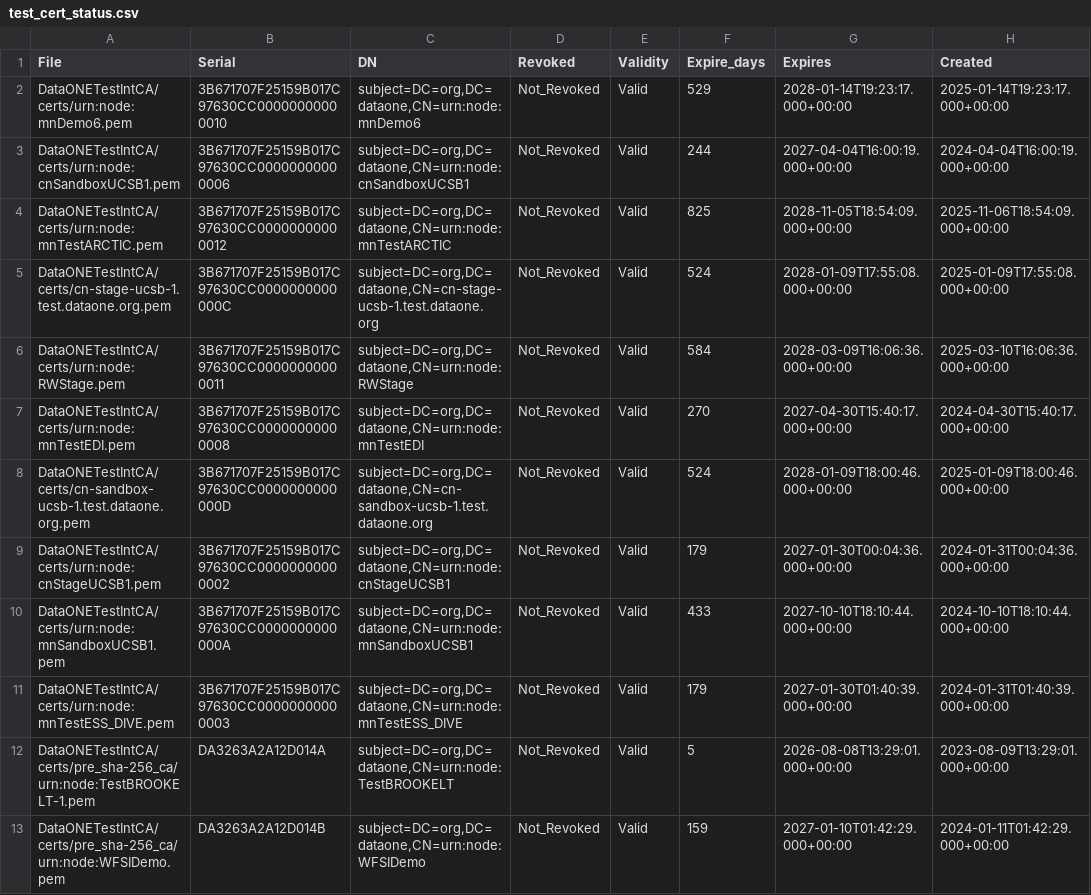
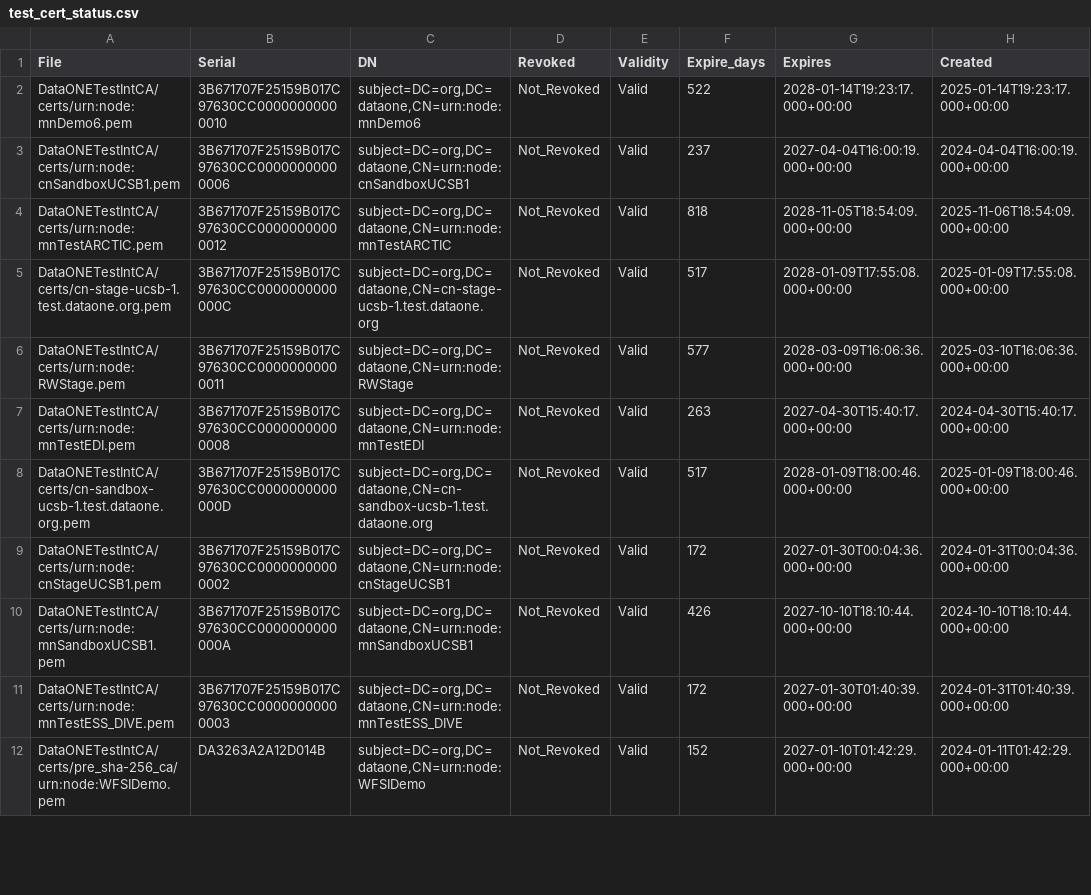
Before and after one commit to DataONEorg/ca, a CSV file: test_cert_status.csv, drawn as a sheet; only a part is shown; the diff covers the shown part only.

```diff
--- a/test_cert_status.csv
+++ b/test_cert_status.csv
@@ -1,13 +1,12 @@
 File,Serial,DN,Revoked,Validity,Expire_days,Expires,Created
-"DataONETestIntCA/certs/urn:node:mnDemo6.pem",3B671707F25159B017C97630CC00000000000010,"subject=DC=org,DC=dataone,CN=urn:node:mnDemo6",Not_Revoked,Valid,529,2028-01-14T19:23:17.000+00:00,2025-01-14T19:23:17.000+00:00
-"DataONETestIntCA/certs/urn:node:cnSandboxUCSB1.pem",3B671707F25159B017C97630CC00000000000006,"subject=DC=org,DC=dataone,CN=urn:node:cnSandboxUCSB1",Not_Revoked,Valid,244,2027-04-04T16:00:19.000+00:00,2024-04-04T16:00:19.000+00:00
-"DataONETestIntCA/certs/urn:node:mnTestARCTIC.pem",3B671707F25159B017C97630CC00000000000012,"subject=DC=org,DC=dataone,CN=urn:node:mnTestARCTIC",Not_Revoked,Valid,825,2028-11-05T18:54:09.000+00:00,2025-11-06T18:54:09.000+00:00
-"DataONETestIntCA/certs/cn-stage-ucsb-1.test.dataone.org.pem",3B671707F25159B017C97630CC0000000000000C,"subject=DC=org,DC=dataone,CN=cn-stage-ucsb-1.test.dataone.org",Not_Revoked,Valid,524,2028-01-09T17:55:08.000+00:00,2025-01-09T17:55:08.000+00:00
-"DataONETestIntCA/certs/urn:node:RWStage.pem",3B671707F25159B017C97630CC00000000000011,"subject=DC=org,DC=dataone,CN=urn:node:RWStage",Not_Revoked,Valid,584,2028-03-09T16:06:36.000+00:00,2025-03-10T16:06:36.000+00:00
-"DataONETestIntCA/certs/urn:node:mnTestEDI.pem",3B671707F25159B017C97630CC00000000000008,"subject=DC=org,DC=dataone,CN=urn:node:mnTestEDI",Not_Revoked,Valid,270,2027-04-30T15:40:17.000+00:00,2024-04-30T15:40:17.000+00:00
-"DataONETestIntCA/certs/cn-sandbox-ucsb-1.test.dataone.org.pem",3B671707F25159B017C97630CC0000000000000D,"subject=DC=org,DC=dataone,CN=cn-sandbox-ucsb-1.test.dataone.org",Not_Revoked,Valid,524,2028-01-09T18:00:46.000+00:00,2025-01-09T18:00:46.000+00:00
-"DataONETestIntCA/certs/urn:node:cnStageUCSB1.pem",3B671707F25159B017C97630CC00000000000002,"subject=DC=org,DC=dataone,CN=urn:node:cnStageUCSB1",Not_Revoked,Valid,179,2027-01-30T00:04:36.000+00:00,2024-01-31T00:04:36.000+00:00
-"DataONETestIntCA/certs/urn:node:mnSandboxUCSB1.pem",3B671707F25159B017C97630CC0000000000000A,"subject=DC=org,DC=dataone,CN=urn:node:mnSandboxUCSB1",Not_Revoked,Valid,433,2027-10-10T18:10:44.000+00:00,2024-10-10T18:10:44.000+00:00
-"DataONETestIntCA/certs/urn:node:mnTestESS_DIVE.pem",3B671707F25159B017C97630CC00000000000003,"subject=DC=org,DC=dataone,CN=urn:node:mnTestESS_DIVE",Not_Revoked,Valid,179,2027-01-30T01:40:39.000+00:00,2024-01-31T01:40:39.000+00:00
-"DataONETestIntCA/certs/pre_sha-256_ca/urn:node:TestBROOKELT-1.pem",DA3263A2A12D014A,"subject=DC=org,DC=dataone,CN=urn:node:TestBROOKELT",Not_Revoked,Valid,5,2026-08-08T13:29:01.000+00:00,2023-08-09T13:29:01.000+00:00
-"DataONETestIntCA/certs/pre_sha-256_ca/urn:node:WFSIDemo.pem",DA3263A2A12D014B,"subject=DC=org,DC=dataone,CN=urn:node:WFSIDemo",Not_Revoked,Valid,159,2027-01-10T01:42:29.000+00:00,2024-01-11T01:42:29.000+00:00
+"DataONETestIntCA/certs/urn:node:mnDemo6.pem",3B671707F25159B017C97630CC00000000000010,"subject=DC=org,DC=dataone,CN=urn:node:mnDemo6",Not_Revoked,Valid,522,2028-01-14T19:23:17.000+00:00,2025-01-14T19:23:17.000+00:00
+"DataONETestIntCA/certs/urn:node:cnSandboxUCSB1.pem",3B671707F25159B017C97630CC00000000000006,"subject=DC=org,DC=dataone,CN=urn:node:cnSandboxUCSB1",Not_Revoked,Valid,237,2027-04-04T16:00:19.000+00:00,2024-04-04T16:00:19.000+00:00
+"DataONETestIntCA/certs/urn:node:mnTestARCTIC.pem",3B671707F25159B017C97630CC00000000000012,"subject=DC=org,DC=dataone,CN=urn:node:mnTestARCTIC",Not_Revoked,Valid,818,2028-11-05T18:54:09.000+00:00,2025-11-06T18:54:09.000+00:00
+"DataONETestIntCA/certs/cn-stage-ucsb-1.test.dataone.org.pem",3B671707F25159B017C97630CC0000000000000C,"subject=DC=org,DC=dataone,CN=cn-stage-ucsb-1.test.dataone.org",Not_Revoked,Valid,517,2028-01-09T17:55:08.000+00:00,2025-01-09T17:55:08.000+00:00
+"DataONETestIntCA/certs/urn:node:RWStage.pem",3B671707F25159B017C97630CC00000000000011,"subject=DC=org,DC=dataone,CN=urn:node:RWStage",Not_Revoked,Valid,577,2028-03-09T16:06:36.000+00:00,2025-03-10T16:06:36.000+00:00
+"DataONETestIntCA/certs/urn:node:mnTestEDI.pem",3B671707F25159B017C97630CC00000000000008,"subject=DC=org,DC=dataone,CN=urn:node:mnTestEDI",Not_Revoked,Valid,263,2027-04-30T15:40:17.000+00:00,2024-04-30T15:40:17.000+00:00
+"DataONETestIntCA/certs/cn-sandbox-ucsb-1.test.dataone.org.pem",3B671707F25159B017C97630CC0000000000000D,"subject=DC=org,DC=dataone,CN=cn-sandbox-ucsb-1.test.dataone.org",Not_Revoked,Valid,517,2028-01-09T18:00:46.000+00:00,2025-01-09T18:00:46.000+00:00
+"DataONETestIntCA/certs/urn:node:cnStageUCSB1.pem",3B671707F25159B017C97630CC00000000000002,"subject=DC=org,DC=dataone,CN=urn:node:cnStageUCSB1",Not_Revoked,Valid,172,2027-01-30T00:04:36.000+00:00,2024-01-31T00:04:36.000+00:00
+"DataONETestIntCA/certs/urn:node:mnSandboxUCSB1.pem",3B671707F25159B017C97630CC0000000000000A,"subject=DC=org,DC=dataone,CN=urn:node:mnSandboxUCSB1",Not_Revoked,Valid,426,2027-10-10T18:10:44.000+00:00,2024-10-10T18:10:44.000+00:00
+"DataONETestIntCA/certs/urn:node:mnTestESS_DIVE.pem",3B671707F25159B017C97630CC00000000000003,"subject=DC=org,DC=dataone,CN=urn:node:mnTestESS_DIVE",Not_Revoked,Valid,172,2027-01-30T01:40:39.000+00:00,2024-01-31T01:40:39.000+00:00
+"DataONETestIntCA/certs/pre_sha-256_ca/urn:node:WFSIDemo.pem",DA3263A2A12D014B,"subject=DC=org,DC=dataone,CN=urn:node:WFSIDemo",Not_Revoked,Valid,152,2027-01-10T01:42:29.000+00:00,2024-01-11T01:42:29.000+00:00
```
Also changed, not shown: 11 edited cells elsewhere in this file, prod_cert_status.csv, 2 other files.
